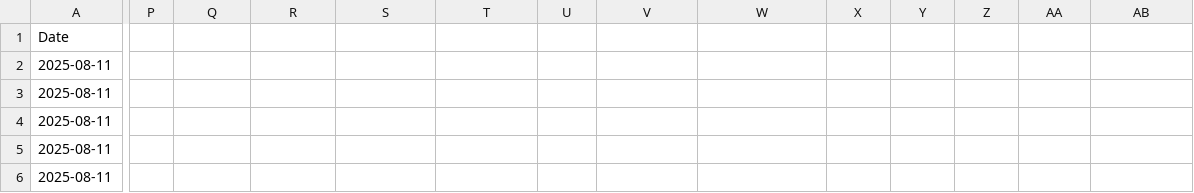
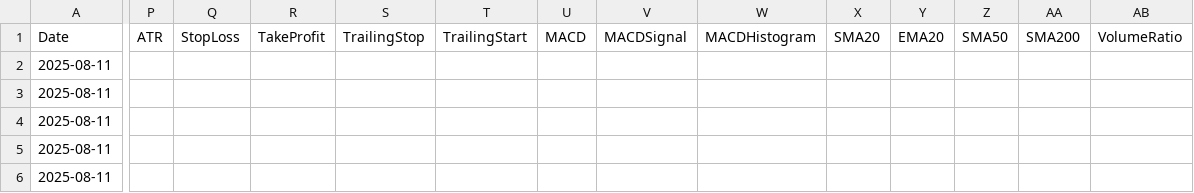
Before and after one commit to gracefullight/stock-checker, a CSV file: packages/core/public/stock_data_202508.csv, drawn as a sheet; only a part is shown, gaps mark what is left out; the diff covers the shown part only; the diff names each change by its address in the sheet, - before the commit and + after, or states it on an @@ line.

```diff
--- a/packages/core/public/stock_data_202508.csv
+++ b/packages/core/public/stock_data_202508.csv
-P1: (empty)
+P1: ATR
-Q1: (empty)
+Q1: StopLoss
-R1: (empty)
+R1: TakeProfit
-S1: (empty)
+S1: TrailingStop
-T1: (empty)
+T1: TrailingStart
-U1: (empty)
+U1: MACD
-V1: (empty)
+V1: MACDSignal
-W1: (empty)
+W1: MACDHistogram
-X1: (empty)
+X1: SMA20
-Y1: (empty)
+Y1: EMA20
-Z1: (empty)
+Z1: SMA50
-AA1: (empty)
+AA1: SMA200
-AB1: (empty)
+AB1: VolumeRatio
```
Also changed, not shown: 4 edited cells elsewhere in this file, packages/core/public/stock_data_202509.csv, packages/core/public/stock_data_202510.csv, 9 other files.
